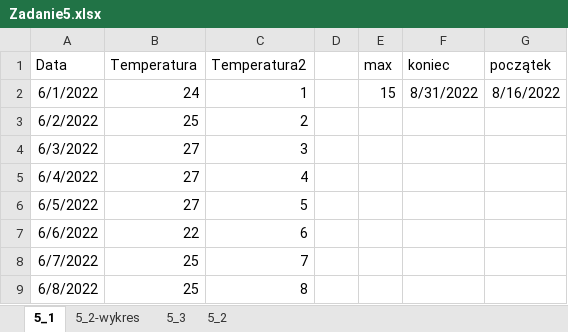
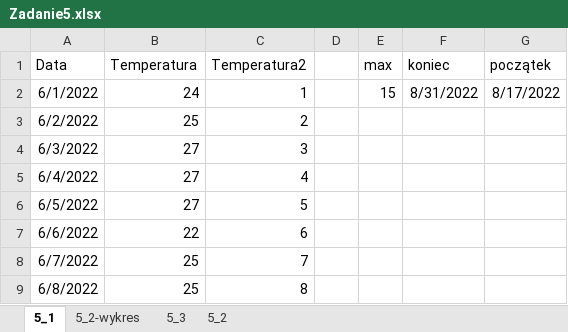
Before and after one commit to breftejk/Matura-Informatyka, an Excel workbook: Matury CKE/2022 Czerwiec/Excel/Zadanie5.xlsx, sheet 5_1, drawn as a sheet; only a part is shown; values as stored, in another font and other column widths than the file's, no borders; table styles not drawn; the diff names each change by its address in the sheet, - before the commit and + after, or states it on an @@ line.

Commit message:
CKE Czerwiec 2022
- Dodanie rozwiązań dla C++
- Fix dla Pythona (niedotyczany wymóg wyników w nowych wierszach)
- Trochę odpowiedzi dla Access (zad 6)
- Aktualizacja README.md

```diff
--- a/Matury CKE/2022 Czerwiec/Excel/Zadanie5.xlsx (sheet 5_1)
+++ b/Matury CKE/2022 Czerwiec/Excel/Zadanie5.xlsx (sheet 5_1)
-G2 (początek): 8/16/2022
+G2 (początek): 8/17/2022
```
Also changed, not shown: charts or pictures, 8 other files.
